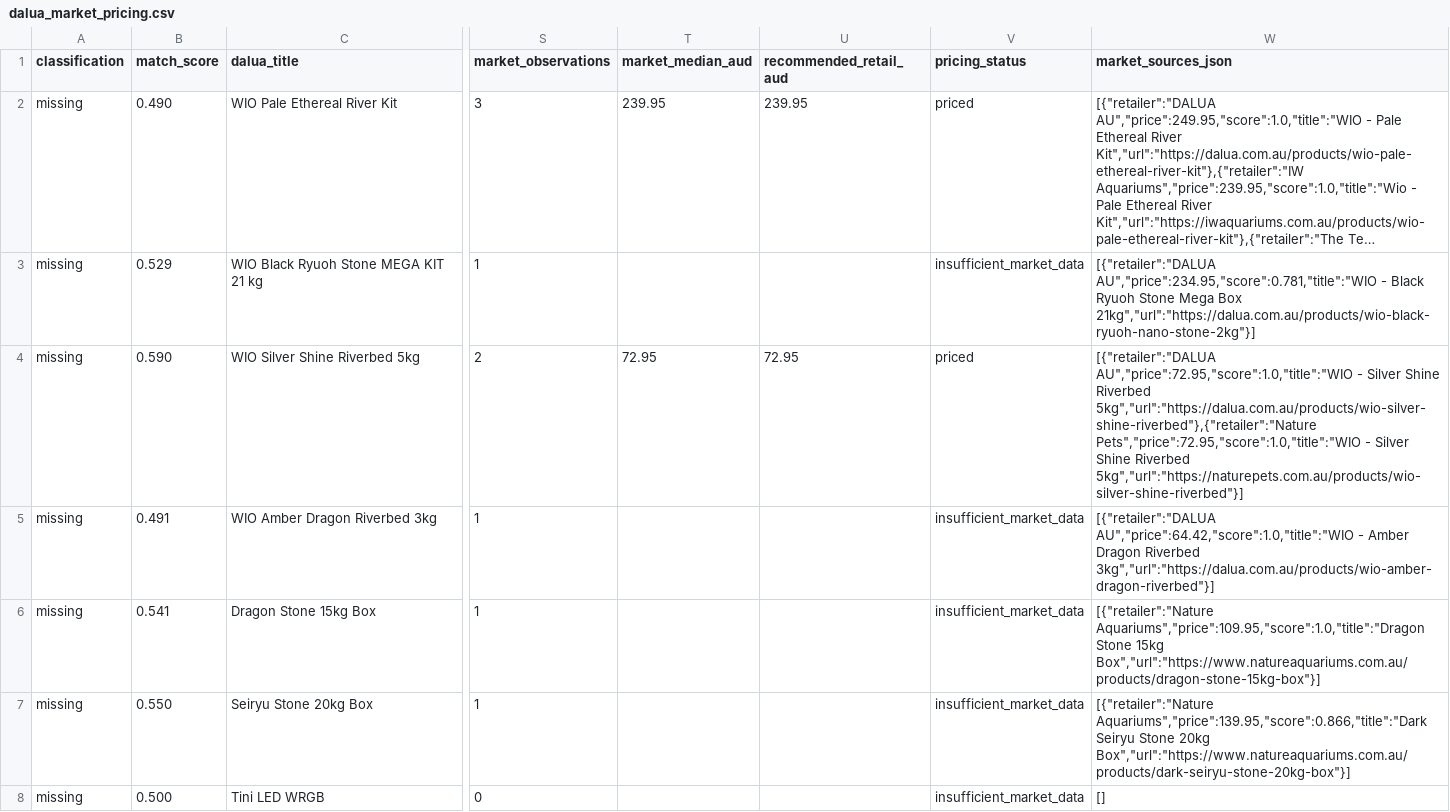
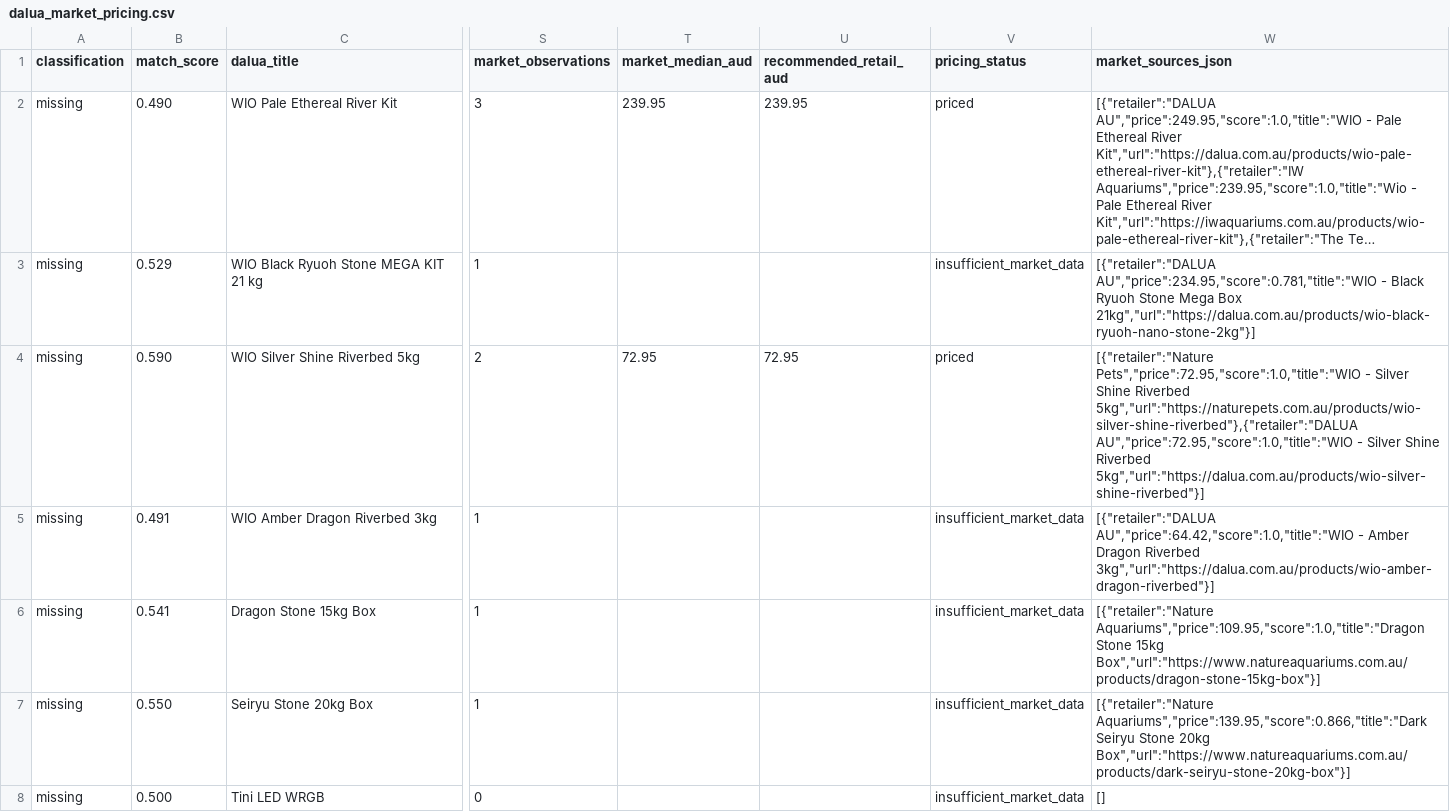
Before and after one commit to Davo01921/Shopify, a CSV file: dalua_scraper/output/dalua_market_pricing.csv, drawn as a sheet; only a part is shown, gaps mark what is left out; long unchanged cells end in …; the diff covers the shown part only; the diff names each change by its address in the sheet, - before the commit and + after, or states it on an @@ line.

```diff
--- a/dalua_scraper/output/dalua_market_pricing.csv
+++ b/dalua_scraper/output/dalua_market_pricing.csv
-W4 (market_sources_json): [{"retailer":"DALUA AU","price":72.95,"score":1.0,"title":"WIO - Silver Shine Riverbed 5kg","url":"https://dalua.com.au/products/wio-silver-shine-riverbed"},{"retailer":"Nature Pets","price":72.95,"score":1.0,"title":"WIO - Silver Shine Riverbed 5kg","url":"https://naturepets.com.au/products/wio-silver-shine-riverbed"}]
+W4 (market_sources_json): [{"retailer":"Nature Pets","price":72.95,"score":1.0,"title":"WIO - Silver Shine Riverbed 5kg","url":"https://naturepets.com.au/products/wio-silver-shine-riverbed"},{"retailer":"DALUA AU","price":72.95,"score":1.0,"title":"WIO - Silver Shine Riverbed 5kg","url":"https://dalua.com.au/products/wio-silver-shine-riverbed"}]
```
Also changed, not shown: 17 edited cells elsewhere in this file, dalua_scraper/output/dalua_catalog.csv, 6 other files.
